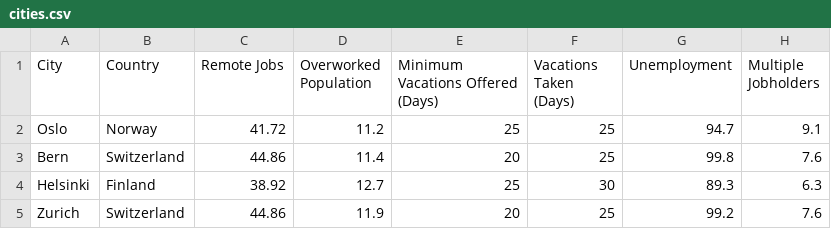
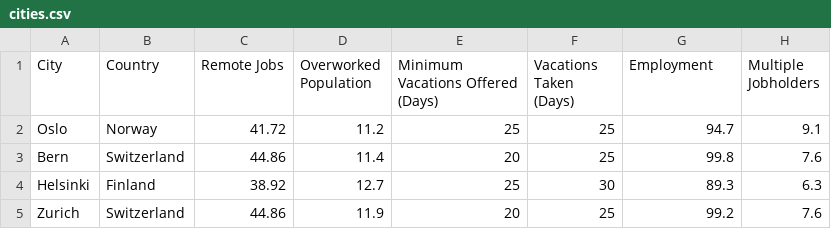
Before and after one commit to patilniranjan628/F21DV, a CSV file: .github/workflows/cities.csv, drawn as a sheet; only a part is shown.

Commit message:
Update cities.csv

```diff
--- a/.github/workflows/cities.csv
+++ b/.github/workflows/cities.csv
@@ -1,2 +1,2 @@
-City,Country,Remote Jobs,Overworked Population,Minimum Vacations Offered (Days),Vacations Taken (Days),Unemployment,Multiple Jobholders
+City,Country,Remote Jobs,Overworked Population,Minimum Vacations Offered (Days),Vacations Taken (Days),Employment,Multiple Jobholders
 Oslo,Norway,41.72,11.2,25,25,94.7,9.1
```
